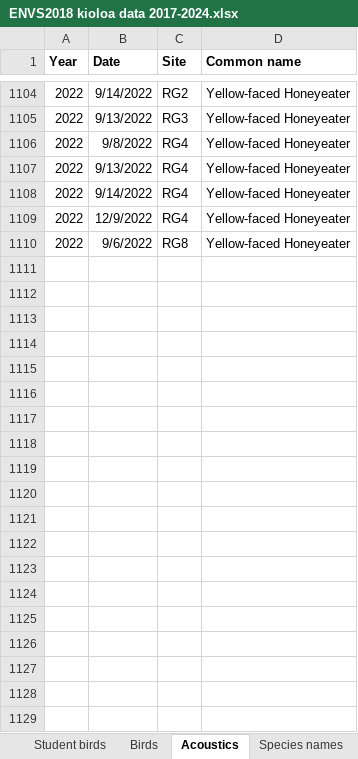
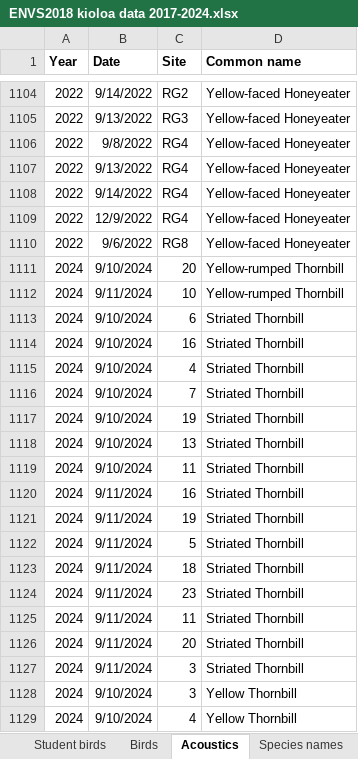
Before and after one commit to sho-rapley/ENVS2018-environmental-science-field-school, an Excel workbook: data/ENVS2018 kioloa data 2017-2024.xlsx, sheet Acoustics, drawn as a sheet; only a part is shown, gaps mark what is left out; values as stored, in another font and other column widths than the file's, no borders; the diff covers the shown part only; the diff names each change by its address in the sheet, - before the commit and + after, or states it on an @@ line.

```diff
--- a/data/ENVS2018 kioloa data 2017-2024.xlsx (sheet Acoustics)
+++ b/data/ENVS2018 kioloa data 2017-2024.xlsx (sheet Acoustics)
+row 1111: 2024 | 9/10/2024 | 20 | Yellow-rumped Thornbill
+row 1112: 2024 | 9/11/2024 | 10 | Yellow-rumped Thornbill
+row 1113: 2024 | 9/10/2024 | 6 | Striated Thornbill
+row 1114: 2024 | 9/10/2024 | 16 | Striated Thornbill
+row 1115: 2024 | 9/10/2024 | 4 | Striated Thornbill
+row 1116: 2024 | 9/10/2024 | 7 | Striated Thornbill
+row 1117: 2024 | 9/10/2024 | 19 | Striated Thornbill
+row 1118: 2024 | 9/10/2024 | 13 | Striated Thornbill
+row 1119: 2024 | 9/10/2024 | 11 | Striated Thornbill
+row 1120: 2024 | 9/11/2024 | 16 | Striated Thornbill
+row 1121: 2024 | 9/11/2024 | 19 | Striated Thornbill
+row 1122: 2024 | 9/11/2024 | 5 | Striated Thornbill
+row 1123: 2024 | 9/11/2024 | 18 | Striated Thornbill
+row 1124: 2024 | 9/11/2024 | 23 | Striated Thornbill
+row 1125: 2024 | 9/11/2024 | 11 | Striated Thornbill
+row 1126: 2024 | 9/11/2024 | 20 | Striated Thornbill
+row 1127: 2024 | 9/11/2024 | 3 | Striated Thornbill
+row 1128: 2024 | 9/10/2024 | 3 | Yellow Thornbill
+row 1129: 2024 | 9/10/2024 | 4 | Yellow Thornbill
```
Also changed, not shown: 445 added rows and 54 edited cells elsewhere in this sheet, sheet Vegetation, sheet Birds, sheet Student birds, sheet Cameras, sheet Species names, data/ENVS2018 kioloa acoustic data 2024.xlsx, data/ENVS2018 kioloa bird data 2024.xlsx, 5 other files.
